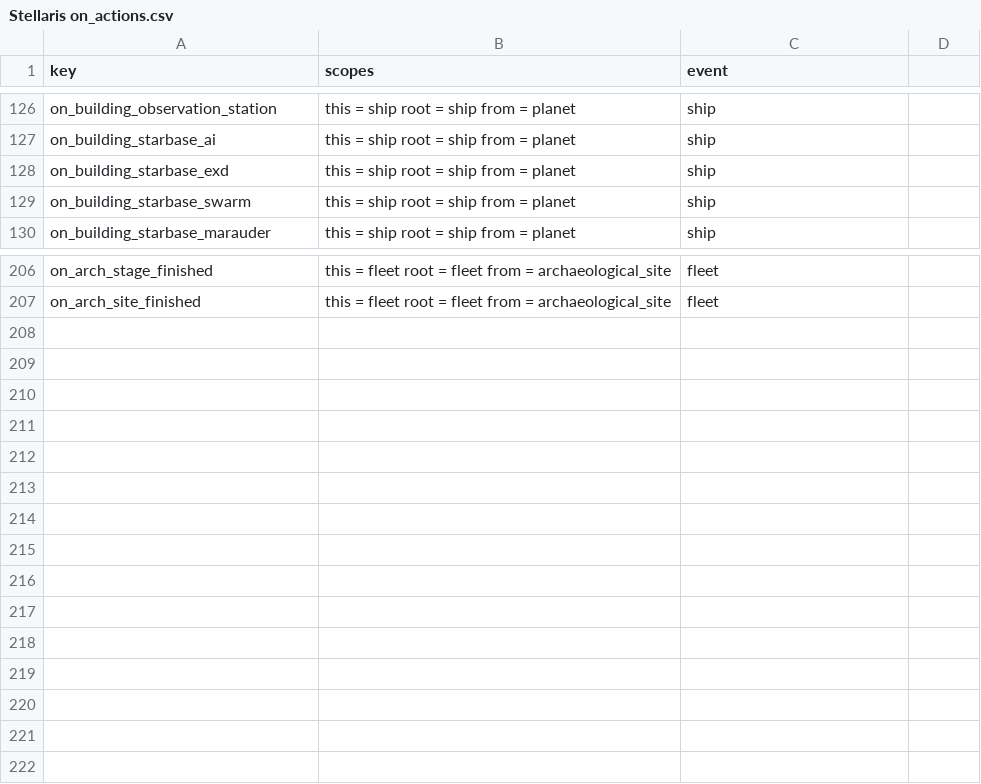
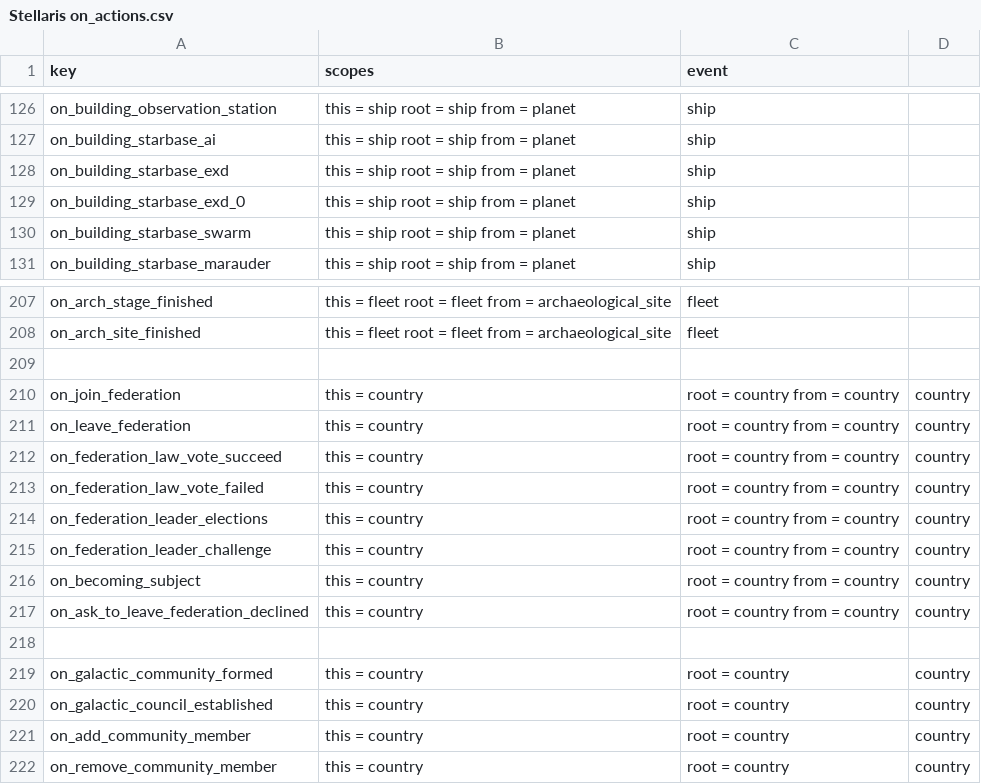
Before and after one commit to cwtools/cwtools-stellaris-config, a CSV file: config/Stellaris on_actions.csv, drawn as a sheet; only a part is shown, gaps mark what is left out; the diff names each change by its address in the sheet, - before the commit and + after, or states it on an @@ line.

```diff
--- a/config/Stellaris on_actions.csv
+++ b/config/Stellaris on_actions.csv
+row 129: on_building_starbase_exd_0 | this = ship root = ship from = planet | ship
+row 209: (empty)
+row 210: on_join_federation | this = country | root = country from = country | country
+row 211: on_leave_federation | this = country | root = country from = country | country
+row 212: on_federation_law_vote_succeed | this = country | root = country from = country | country
+row 213: on_federation_law_vote_failed | this = country | root = country from = country | country
+row 214: on_federation_leader_elections | this = country | root = country from = country | country
+row 215: on_federation_leader_challenge | this = country | root = country from = country | country
+row 216: on_becoming_subject | this = country | root = country from = country | country
+row 217: on_ask_to_leave_federation_declined | this = country | root = country from = country | country
+row 218: (empty)
+row 219: on_galactic_community_formed | this = country | root = country | country
+row 220: on_galactic_council_established | this = country | root = country | country
+row 221: on_add_community_member | this = country | root = country | country
+row 222: on_remove_community_member | this = country | root = country | country
```
Also changed, not shown: 1 other file.
